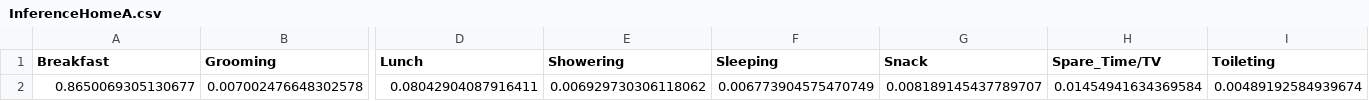
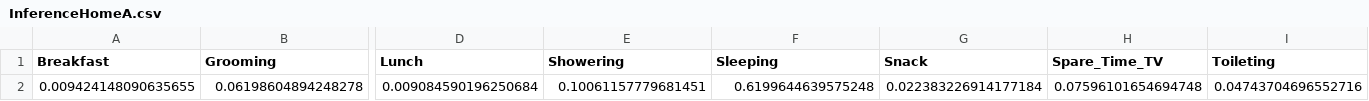
Before and after one commit to alexcaselli/House-Activity-Prediction-with-HMM, a CSV file: Data/InferenceHomeA.csv, drawn as a sheet; only a part is shown, gaps mark what is left out; removed rows and columns are numbered as before the commit, all else as after; rows hold the shown columns only; the diff names each change by its address in the sheet, - before the commit and + after, or states it on an @@ line.

```diff
--- a/Data/InferenceHomeA.csv
+++ b/Data/InferenceHomeA.csv
-H1: Spare_Time/TV
+H1: Spare_Time_TV
-row 2: 0.8650069305130677 | 0.007002476648302578 | 0.08042904087916411 | 0.006929730306118062 | 0.006773904575470749 | 0.008189145437789707 | 0.01454941634369584 | 0.00489192584939674
+row 2: 0.009424148090635655 | 0.06198604894248278 | 0.009084590196250684 | 0.10061157779681451 | 0.6199644639575248 | 0.022383226914177184 | 0.07596101654694748 | 0.04743704696552716
```
Also changed, not shown: 5 other files.
